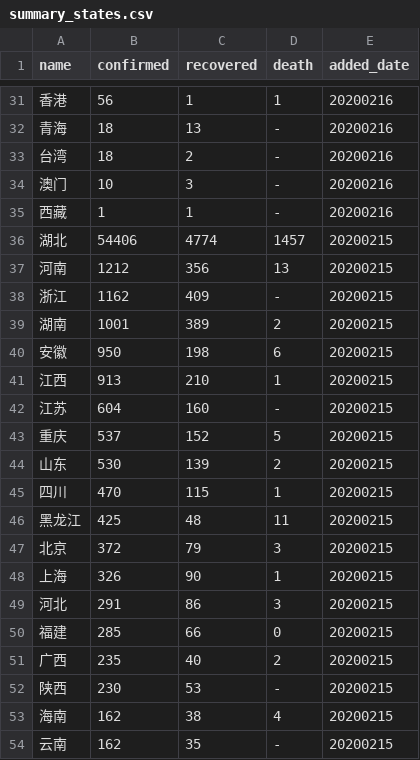
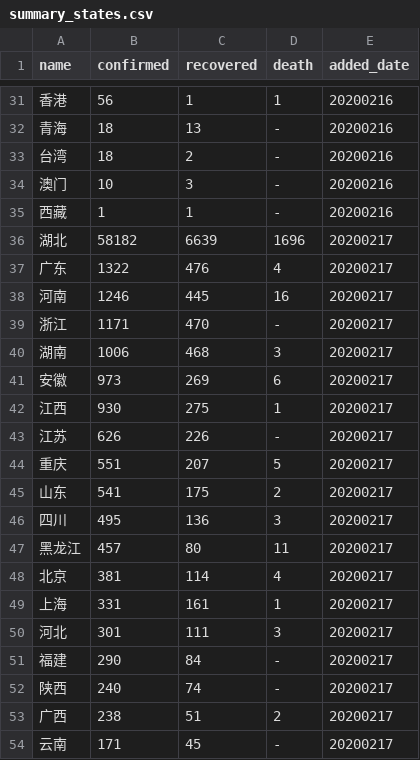
Before and after one commit to KimYoungChang92/data-story, a CSV file: covid19/summary_states.csv, drawn as a sheet; only a part is shown, gaps mark what is left out; the shorter side is filled out with more unchanged rows; the diff covers the shown part only; the diff names each change by its address in the sheet, - before the commit and + after, or states it on an @@ line.

Commit message:
upload new data

```diff
--- a/covid19/summary_states.csv
+++ b/covid19/summary_states.csv
+row 36: 湖北 | 58182 | 6639 | 1696 | 20200217
+row 37: 广东 | 1322 | 476 | 4 | 20200217
+row 38: 河南 | 1246 | 445 | 16 | 20200217
+row 39: 浙江 | 1171 | 470 | - | 20200217
+row 40: 湖南 | 1006 | 468 | 3 | 20200217
+row 41: 安徽 | 973 | 269 | 6 | 20200217
+row 42: 江西 | 930 | 275 | 1 | 20200217
+row 43: 江苏 | 626 | 226 | - | 20200217
+row 44: 重庆 | 551 | 207 | 5 | 20200217
+row 45: 山东 | 541 | 175 | 2 | 20200217
+row 46: 四川 | 495 | 136 | 3 | 20200217
+row 47: 黑龙江 | 457 | 80 | 11 | 20200217
+row 48: 北京 | 381 | 114 | 4 | 20200217
+row 49: 上海 | 331 | 161 | 1 | 20200217
+row 50: 河北 | 301 | 111 | 3 | 20200217
+row 51: 福建 | 290 | 84 | - | 20200217
+row 52: 陕西 | 240 | 74 | - | 20200217
+row 53: 广西 | 238 | 51 | 2 | 20200217
+row 54: 云南 | 171 | 45 | - | 20200217
```
Also changed, not shown: 15 added rows elsewhere in this file, covid19/summary_countries.csv, 4 other files.
